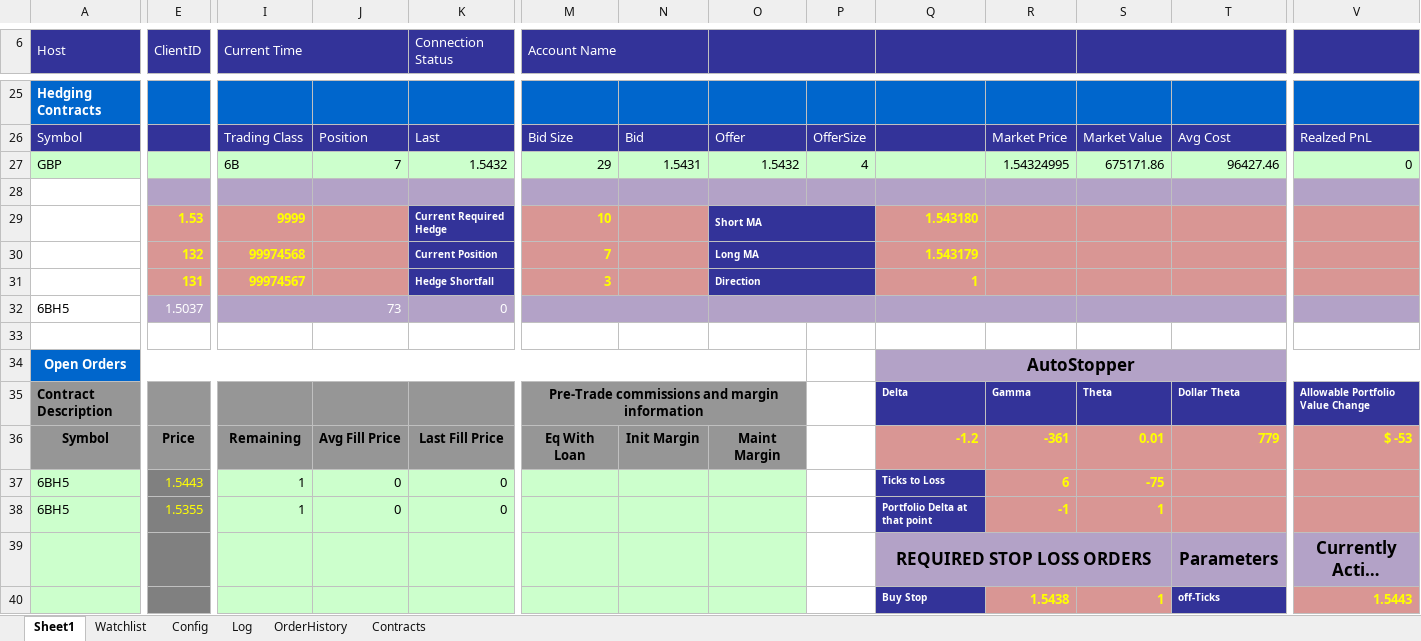
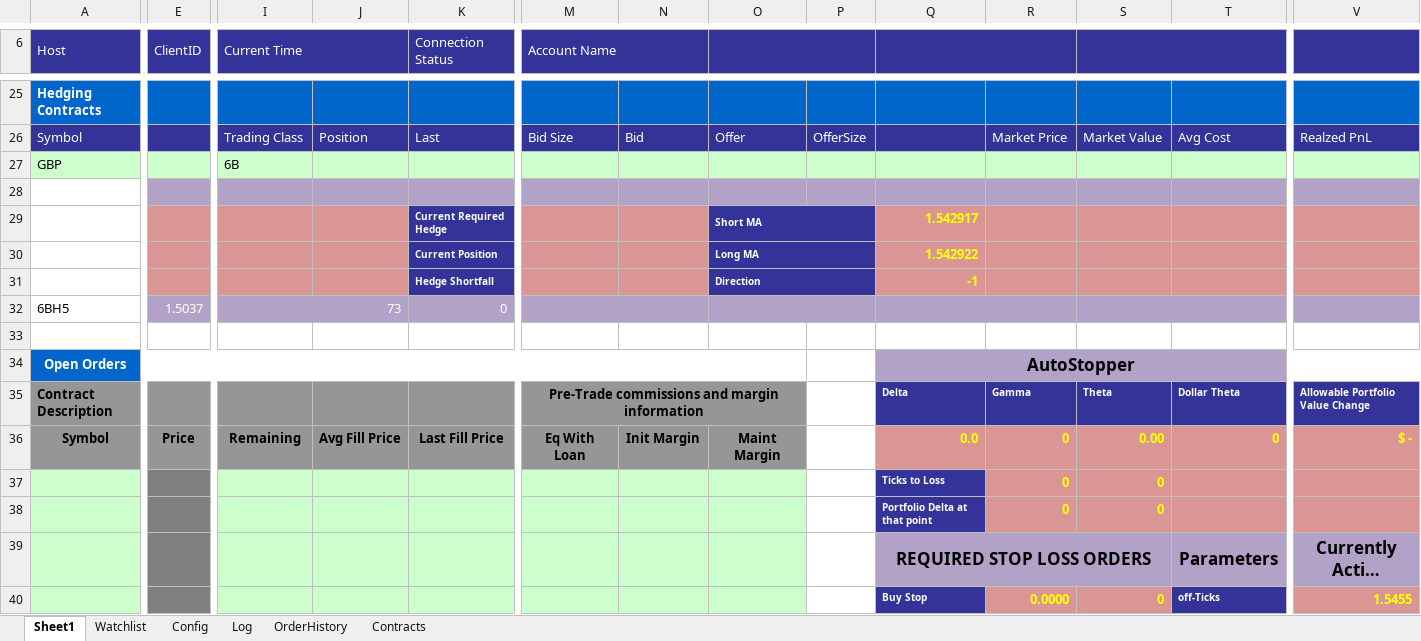
Before and after one commit to rssmith1/AFT-Production-Development, an Excel workbook: Monitor/Monitor.xlsm, sheet Sheet1, drawn as a sheet; only a part is shown, gaps mark what is left out; long unchanged cells end in …; values as stored, in another font and other column widths than the file's, no borders; charts and pictures not drawn; removed rows and columns are numbered as before the commit, all else as after; rows hold the shown columns only; the diff covers the shown part only; the diff names each change by its address in the sheet, - before the commit and + after, or states it on an @@ line.

```diff
--- a/Monitor/Monitor.xlsm (sheet Sheet1)
+++ b/Monitor/Monitor.xlsm (sheet Sheet1)
-J27: 7
+J27: (empty)
-K27 (Connection Status): 1.5432
+K27 (Connection Status): (empty)
-M27 (Account Name): 29
+M27 (Account Name): (empty)
-N27: 1.5431
+N27: (empty)
-O27: 1.5432
+O27: (empty)
-P27: 4
+P27: (empty)
-R27: 1.54324995
+R27: (empty)
-S27: 675171.86
+S27: (empty)
-T27: 96427.46
+T27: (empty)
-V27: 0
+V27: (empty)
-E29 (ClientID): 1.53
+E29 (ClientID): (empty)
-I29 (Current Time): 9999
+I29 (Current Time): (empty)
-M29 (Account Name): 10
+M29 (Account Name): (empty)
-Q29: 1.543180
+Q29: 1.542917
-row 30:  | 132 | 99974568 |  | Current Position | 7 |  | Long MA |  | 1.543179
-row 31:  | 131 | 99974567 |  | Hedge Shortfall | 3 |  | Direction |  | 1
+row 30:  |  |  |  | Current Position |  |  | Long MA |  | 1.542922
+row 31:  |  |  |  | Hedge Shortfall |  |  | Direction |  | -1
-Q36: -1.2
+Q36: 0.0
-R36: -361
+R36: 0
-S36: 0.01
+S36: 0.00
-T36: 779
+T36: 0
-V36: $ -53
+V36: $ -
-row 37: 6BH5 | 1.5443 | 1 | 0 | 0 |  |  |  |  | Ticks to Loss | 6 | -75
-row 38: 6BH5 | 1.5355 | 1 | 0 | 0 |  |  |  |  | Portfolio Delta at that point | -1 | 1
+row 37:  |  |  |  |  |  |  |  |  | Ticks to Loss | 0 | 0
+row 38:  |  |  |  |  |  |  |  |  | Portfolio Delta at that point | 0 | 0
-R40: 1.5438
+R40: 0.0000
-S40: 1
+S40: 0
-V40: 1.5443
+V40: 1.5455
```
Also changed, not shown: 3 added rows, 3 removed rows and 7 edited cells elsewhere in this sheet, sheet Log, sheet OrderHistory, charts or pictures.
